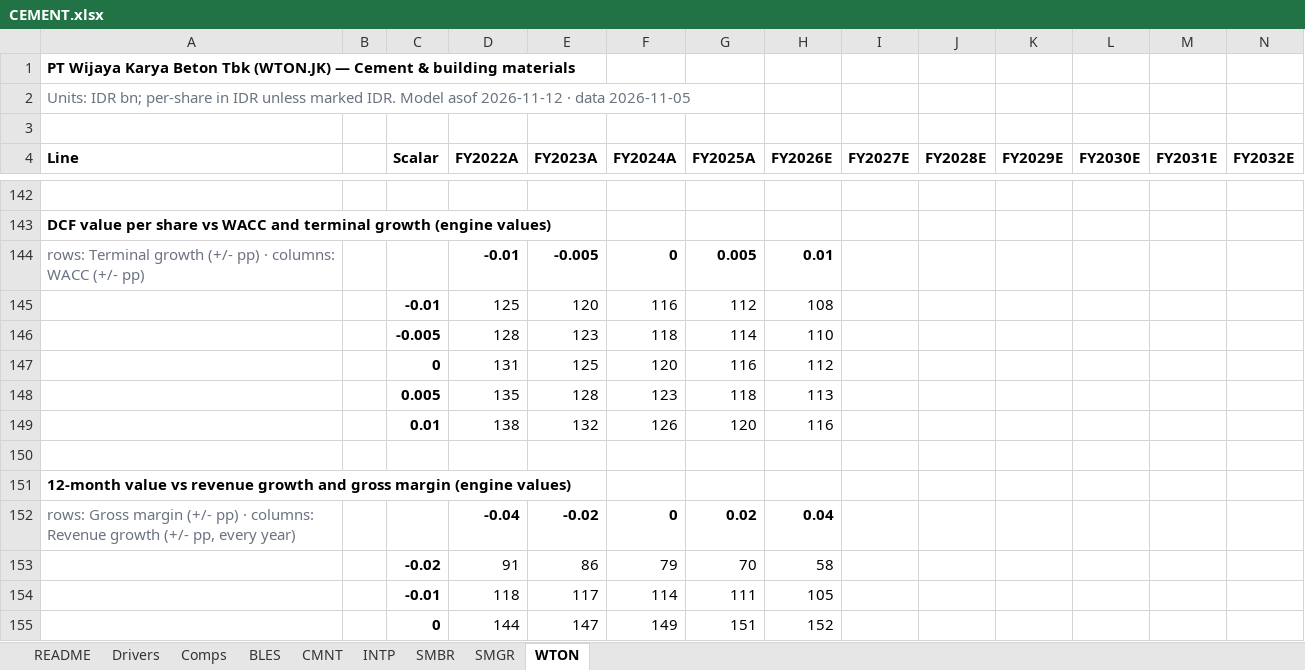
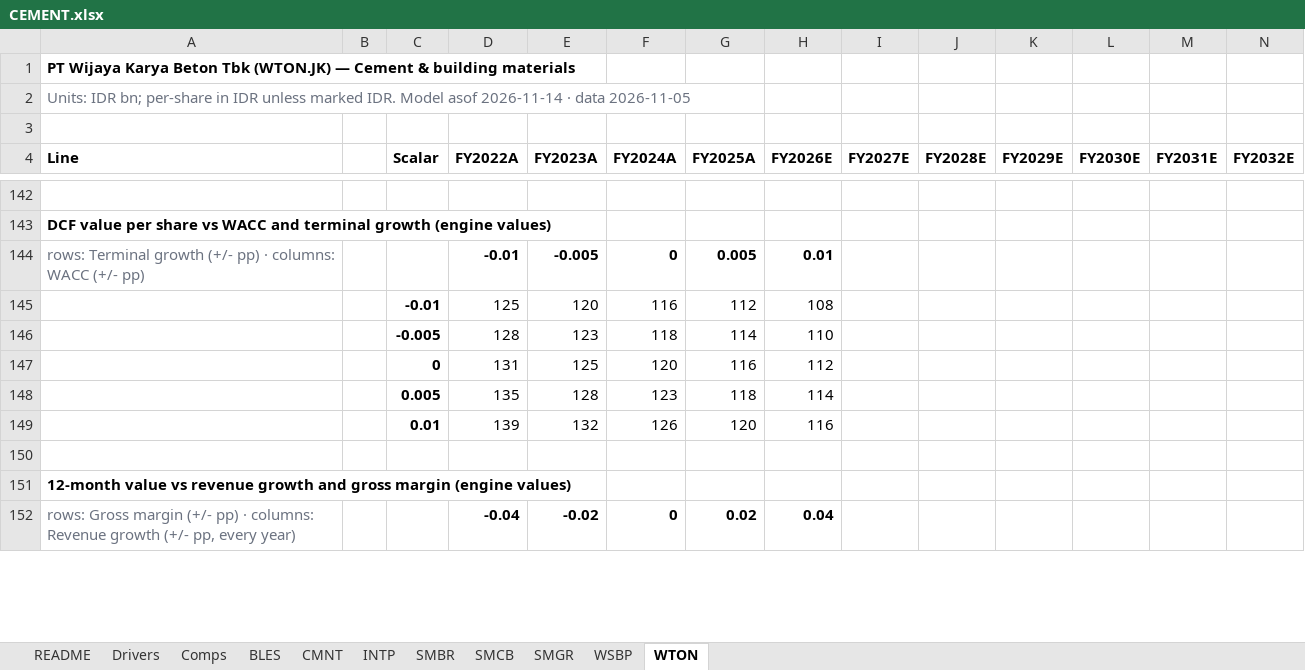
Before and after one commit to snipekick/sixsouth-dashboard, an Excel workbook: models/CEMENT.xlsx, sheet WTON, drawn as a sheet; only a part is shown, gaps mark what is left out; values as stored, in another font and other column widths than the file's, no borders; removed rows and columns are numbered as before the commit, all else as after; rows hold the shown columns only; the diff covers the shown part only; the diff names each change by its address in the sheet, - before the commit and + after, or states it on an @@ line.

```diff
--- a/models/CEMENT.xlsx (sheet WTON)
+++ b/models/CEMENT.xlsx (sheet WTON)
+sheet tab: SMCB
+sheet tab: WSBP
-A2 (Line): …Model asof 2026-11-12 · data…
+A2 (Line): …Model asof 2026-11-14 · data…
-H148 (FY2026E): 113
+H148 (FY2026E): 114
-D149 (FY2022A): 138
+D149 (FY2022A): 139
-row 153:  |  | -0.02 | 91 | 86 | 79 | 70 | 58
-row 154:  |  | -0.01 | 118 | 117 | 114 | 111 | 105
-row 155:  |  | 0 | 144 | 147 | 149 | 151 | 152
```
Also changed, not shown: 5 added rows, 2 removed rows and 14 edited cells elsewhere in this sheet, sheet INTP, sheet SMGR, sheet BLES, sheet SMBR, sheet Comps, sheet CMNT, 2 more sheets, models/LOGISTICS_TRANSPORT.xlsx, 27 other files.
